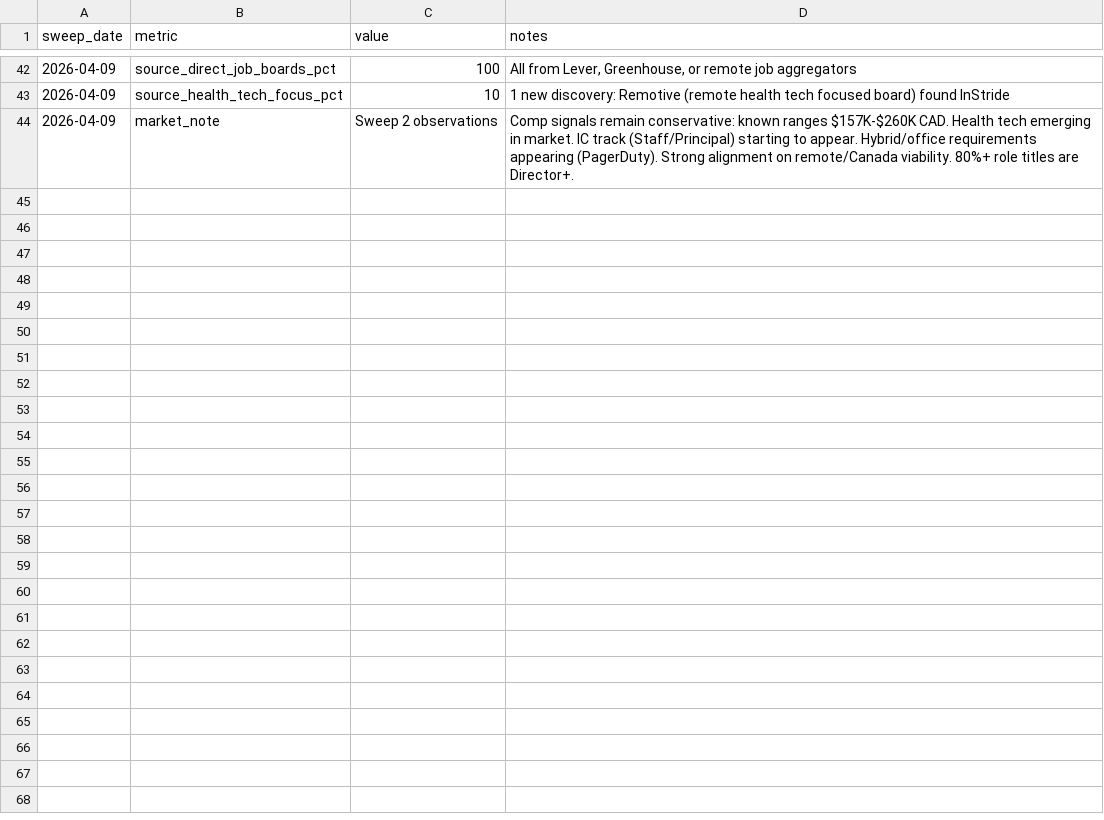
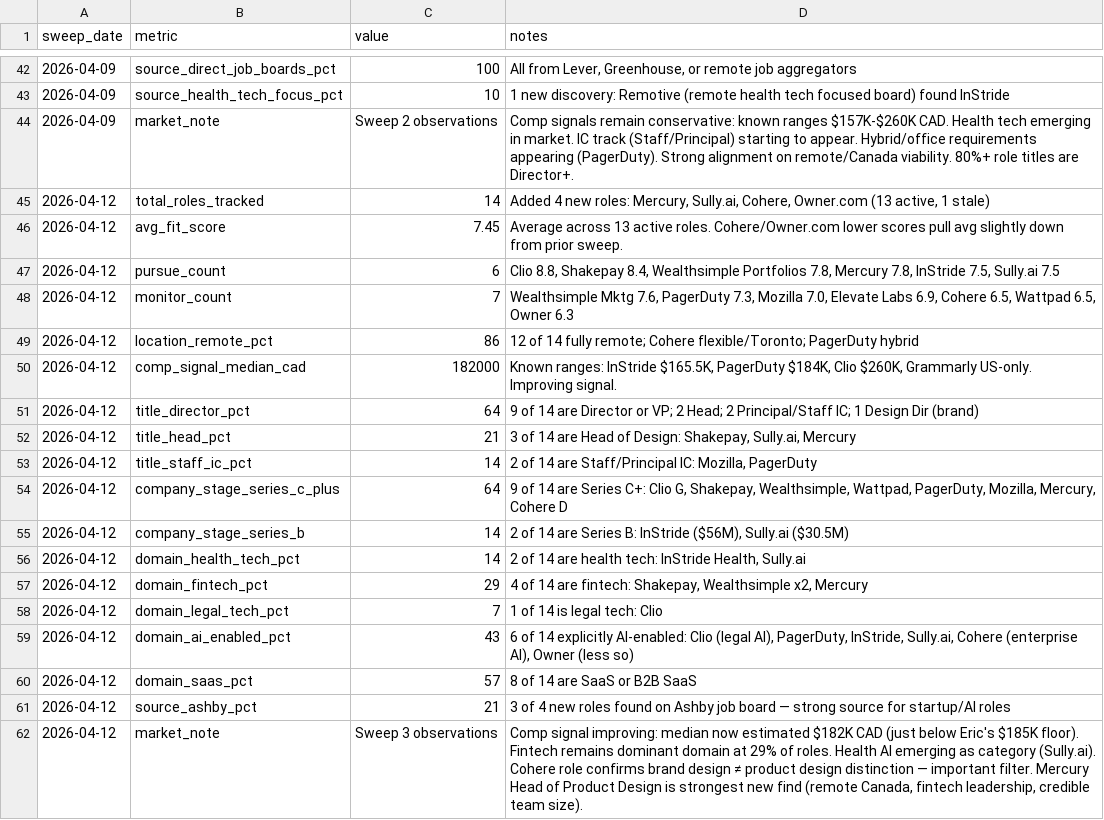
Before and after one commit to ericpuigmarti/job-market-agent, a CSV file: data/market-trends.csv, drawn as a sheet; only a part is shown, gaps mark what is left out.

```diff
--- a/data/market-trends.csv
+++ b/data/market-trends.csv
@@ -44 +44,19 @@ sweep_date,metric,value,notes
 2026-04-09,market_note,"Sweep 2 observations","Comp signals remain conservative: known ranges $157K-$260K CAD. Health tech emerging in market. IC track (Staff/Principal) starting to appear. Hybrid/office requirements appearing (PagerDuty). Strong alignment on remote/Canada viability. 80%+ role titles are Director+."
+2026-04-12,total_roles_tracked,14,"Added 4 new roles: Mercury, Sully.ai, Cohere, Owner.com (13 active, 1 stale)"
+2026-04-12,avg_fit_score,7.45,"Average across 13 active roles. Cohere/Owner.com lower scores pull avg slightly down from prior sweep."
+2026-04-12,pursue_count,6,"Clio 8.8, Shakepay 8.4, Wealthsimple Portfolios 7.8, Mercury 7.8, InStride 7.5, Sully.ai 7.5"
+2026-04-12,monitor_count,7,"Wealthsimple Mktg 7.6, PagerDuty 7.3, Mozilla 7.0, Elevate Labs 6.9, Cohere 6.5, Wattpad 6.5, Owner 6.3"
+2026-04-12,location_remote_pct,86,"12 of 14 fully remote; Cohere flexible/Toronto; PagerDuty hybrid"
+2026-04-12,comp_signal_median_cad,182000,"Known ranges: InStride $165.5K, PagerDuty $184K, Clio $260K, Grammarly US-only. Improving signal."
+2026-04-12,title_director_pct,64,"9 of 14 are Director or VP; 2 Head; 2 Principal/Staff IC; 1 Design Dir (brand)"
+2026-04-12,title_head_pct,21,"3 of 14 are Head of Design: Shakepay, Sully.ai, Mercury"
+2026-04-12,title_staff_ic_pct,14,"2 of 14 are Staff/Principal IC: Mozilla, PagerDuty"
+2026-04-12,company_stage_series_c_plus,64,"9 of 14 are Series C+: Clio G, Shakepay, Wealthsimple, Wattpad, PagerDuty, Mozilla, Mercury, Cohere D"
+2026-04-12,company_stage_series_b,14,"2 of 14 are Series B: InStride ($56M), Sully.ai ($30.5M)"
+2026-04-12,domain_health_tech_pct,14,"2 of 14 are health tech: InStride Health, Sully.ai"
+2026-04-12,domain_fintech_pct,29,"4 of 14 are fintech: Shakepay, Wealthsimple x2, Mercury"
+2026-04-12,domain_legal_tech_pct,7,"1 of 14 is legal tech: Clio"
+2026-04-12,domain_ai_enabled_pct,43,"6 of 14 explicitly AI-enabled: Clio (legal AI), PagerDuty, InStride, Sully.ai, Cohere (enterprise AI), Owner (less so)"
+2026-04-12,domain_saas_pct,57,"8 of 14 are SaaS or B2B SaaS"
+2026-04-12,source_ashby_pct,21,"3 of 4 new roles found on Ashby job board — strong source for startup/AI roles"
+2026-04-12,market_note,"Sweep 3 observations","Comp signal improving: median now estimated $182K CAD (just below Eric's $185K floor). Fintech remains dominant domain at 29% of roles. Health AI emerging as category (Sully.ai). Cohere role confirms brand design ≠ product design distinction — important filter. Mercury Head of Product Design is strongest new find (remote Canada, fintech leadership, credible team size)."
```
Also changed, not shown: data/roles-tracker.csv, 1 other file.
